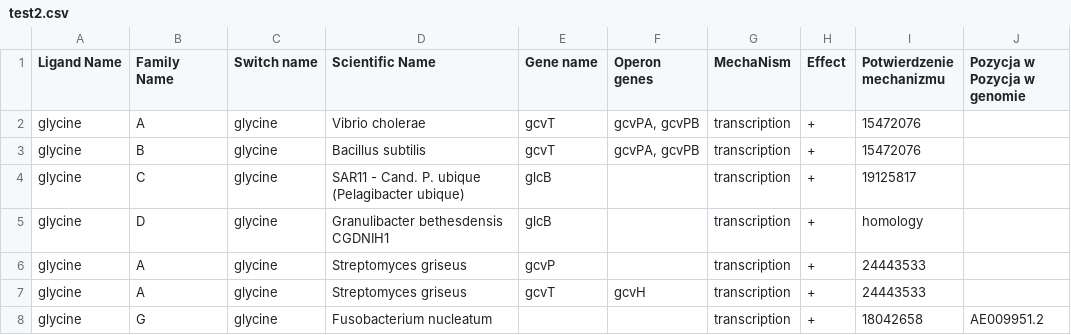
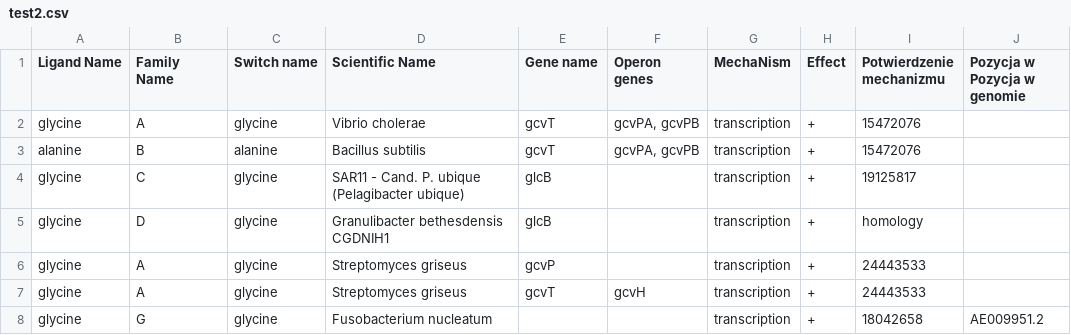
Before and after one commit to NeonTheBlackstar/RiboDatabase, a CSV file: riboswitches_app/test2.csv, drawn as a sheet; only a part is shown; the diff names each change by its address in the sheet, - before the commit and + after, or states it on an @@ line.

Commit message:
Browsing by ligand and organism added

```diff
--- a/riboswitches_app/test2.csv
+++ b/riboswitches_app/test2.csv
-A3 (Ligand Name): glycine
+A3 (Ligand Name): alanine
-C3 (Switch name): glycine
+C3 (Switch name): alanine
```
Also changed, not shown: 15 other files.
